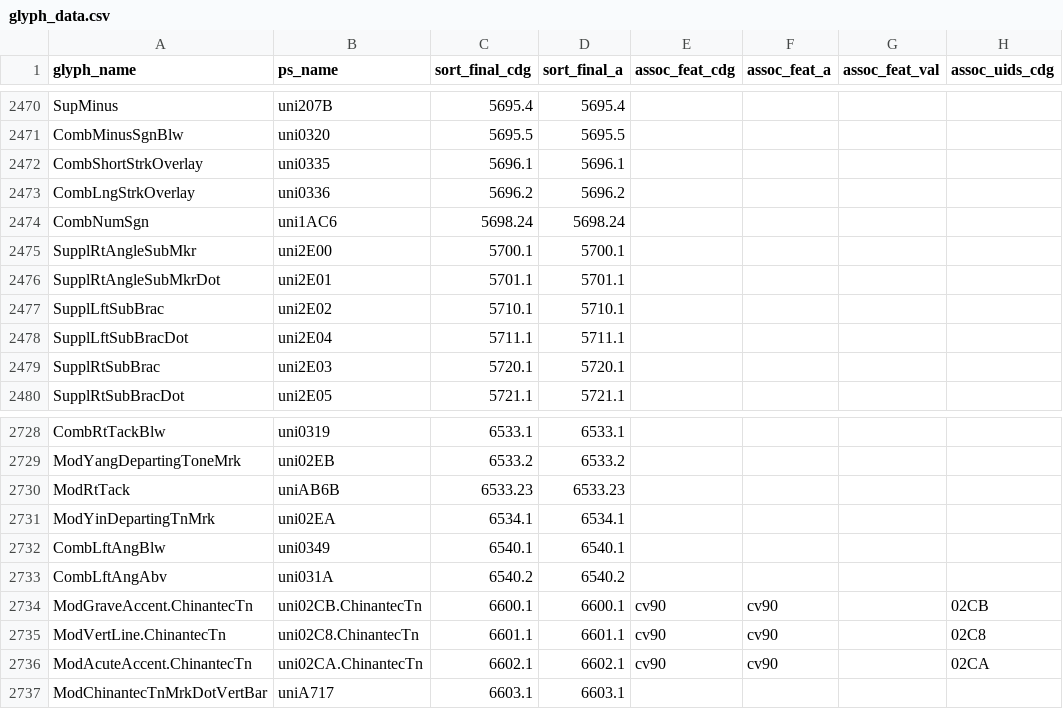
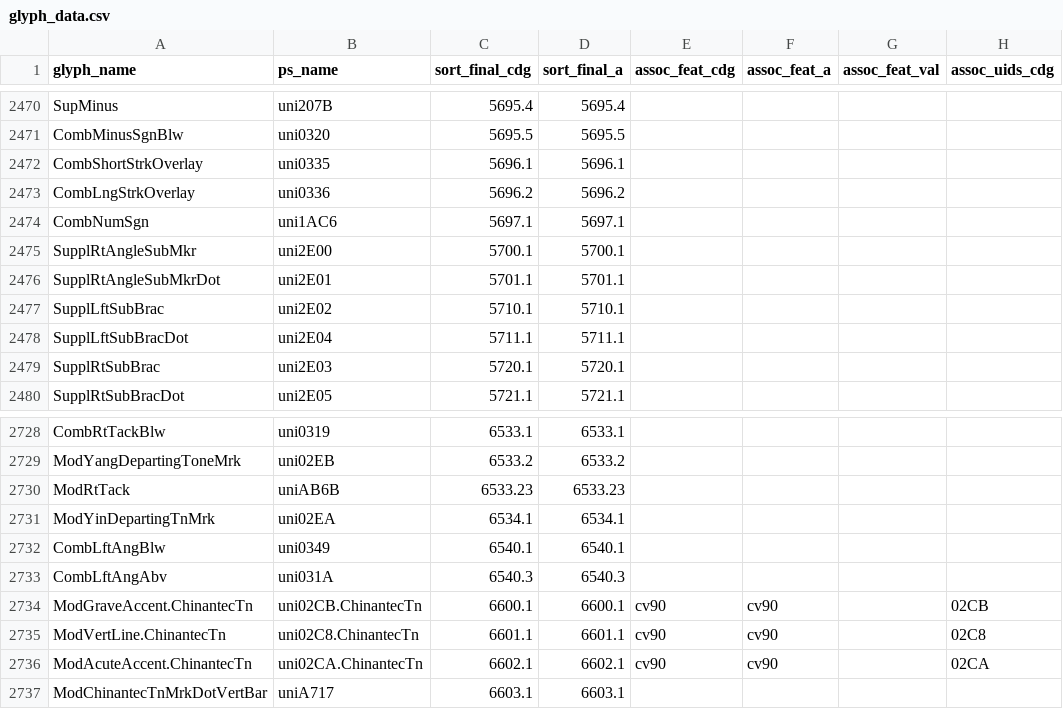
Before and after one commit to silnrsi/font-charis, a CSV file: source/glyph_data.csv, drawn as a sheet; only a part is shown, gaps mark what is left out; the diff names each change by its address in the sheet, - before the commit and + after, or states it on an @@ line.

Commit message:
Adjust sort orders to prepare for new glyphs [nobuild]

```diff
--- a/source/glyph_data.csv
+++ b/source/glyph_data.csv
-C2474 (sort_final_cdg): 5698.24
+C2474 (sort_final_cdg): 5697.1
-D2474 (sort_final_a): 5698.24
+D2474 (sort_final_a): 5697.1
-C2733 (sort_final_cdg): 6540.2
+C2733 (sort_final_cdg): 6540.3
-D2733 (sort_final_a): 6540.2
+D2733 (sort_final_a): 6540.3
```
